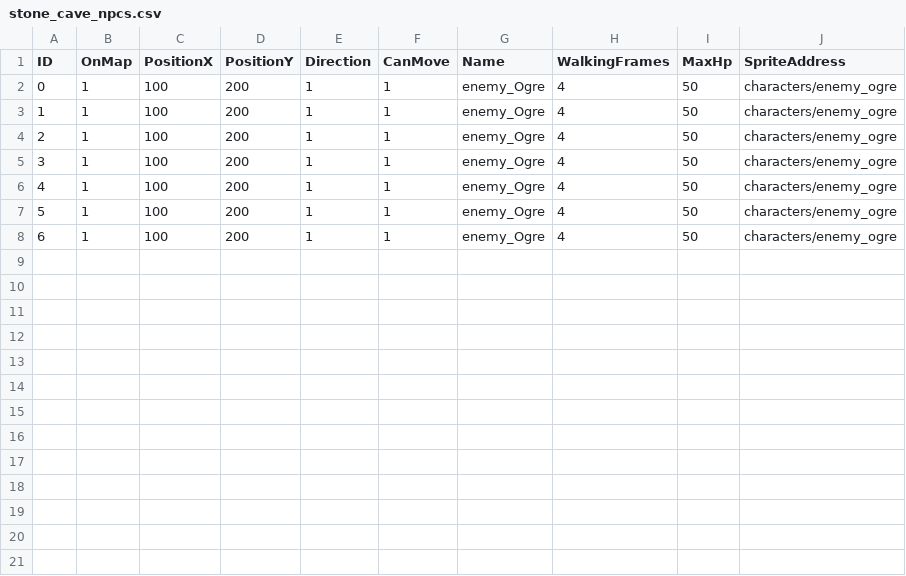
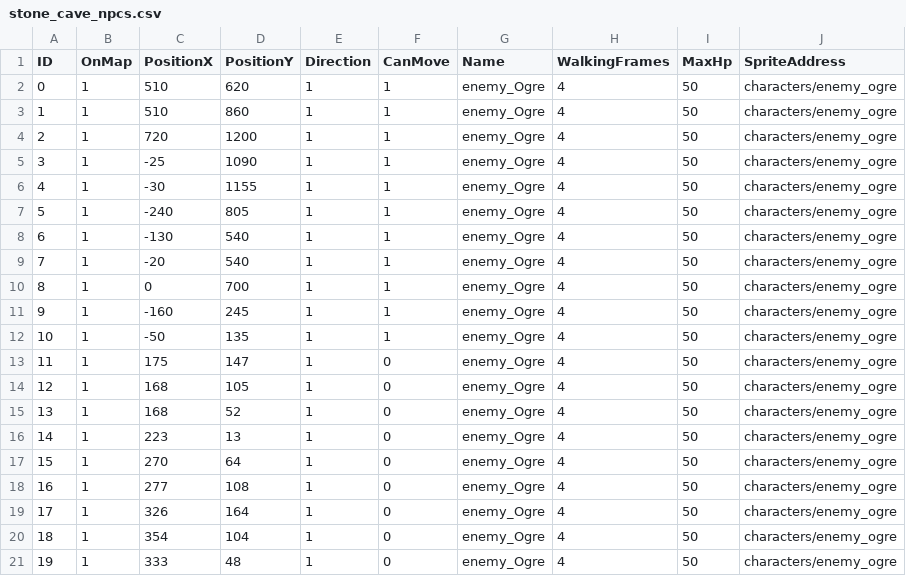
Before and after one commit to MarcosAndreBueno/java_game, a CSV file: src/main/resources/maps/stone_cave_npcs.csv, drawn as a sheet.

```diff
--- a/src/main/resources/maps/stone_cave_npcs.csv
+++ b/src/main/resources/maps/stone_cave_npcs.csv
@@ -1,8 +1,21 @@
 ID,OnMap,PositionX,PositionY,Direction,CanMove,Name,WalkingFrames,MaxHp,SpriteAddress
-0,1,100,200,1,1,enemy_Ogre,4,50,characters/enemy_ogre
-1,1,100,200,1,1,enemy_Ogre,4,50,characters/enemy_ogre
-2,1,100,200,1,1,enemy_Ogre,4,50,characters/enemy_ogre
-3,1,100,200,1,1,enemy_Ogre,4,50,characters/enemy_ogre
-4,1,100,200,1,1,enemy_Ogre,4,50,characters/enemy_ogre
-5,1,100,200,1,1,enemy_Ogre,4,50,characters/enemy_ogre
-6,1,100,200,1,1,enemy_Ogre,4,50,characters/enemy_ogre
+0,1,510,620,1,1,enemy_Ogre,4,50,characters/enemy_ogre
+1,1,510,860,1,1,enemy_Ogre,4,50,characters/enemy_ogre
+2,1,720,1200,1,1,enemy_Ogre,4,50,characters/enemy_ogre
+3,1,-25,1090,1,1,enemy_Ogre,4,50,characters/enemy_ogre
+4,1,-30,1155,1,1,enemy_Ogre,4,50,characters/enemy_ogre
+5,1,-240,805,1,1,enemy_Ogre,4,50,characters/enemy_ogre
+6,1,-130,540,1,1,enemy_Ogre,4,50,characters/enemy_ogre
+7,1,-20,540,1,1,enemy_Ogre,4,50,characters/enemy_ogre
+8,1,0,700,1,1,enemy_Ogre,4,50,characters/enemy_ogre
+9,1,-160,245,1,1,enemy_Ogre,4,50,characters/enemy_ogre
+10,1,-50,135,1,1,enemy_Ogre,4,50,characters/enemy_ogre
+11,1,175,147,1,0,enemy_Ogre,4,50,characters/enemy_ogre
+12,1,168,105,1,0,enemy_Ogre,4,50,characters/enemy_ogre
+13,1,168,52,1,0,enemy_Ogre,4,50,characters/enemy_ogre
+14,1,223,13,1,0,enemy_Ogre,4,50,characters/enemy_ogre
+15,1,270,64,1,0,enemy_Ogre,4,50,characters/enemy_ogre
+16,1,277,108,1,0,enemy_Ogre,4,50,characters/enemy_ogre
+17,1,326,164,1,0,enemy_Ogre,4,50,characters/enemy_ogre
+18,1,354,104,1,0,enemy_Ogre,4,50,characters/enemy_ogre
+19,1,333,48,1,0,enemy_Ogre,4,50,characters/enemy_ogre
```
Also changed, not shown: 16 other files.
